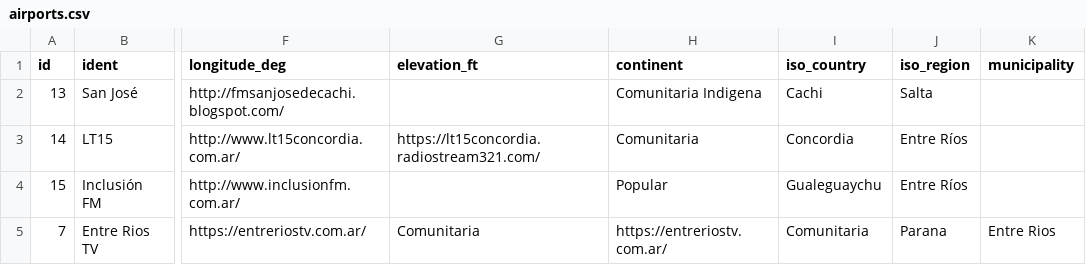
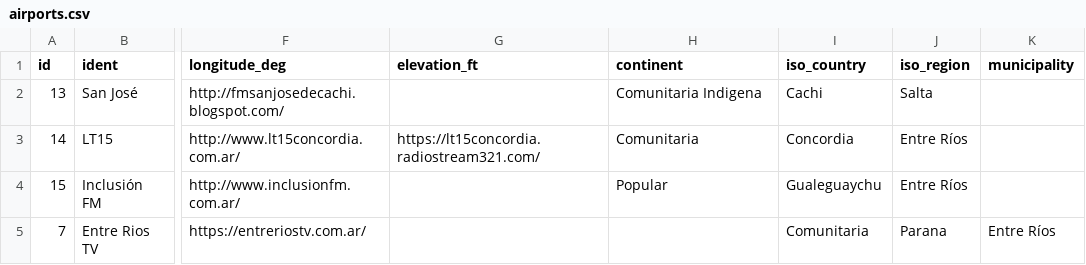
Before and after one commit to lspigariol/MapaMediosComunitarios, a CSV file: airports.csv, drawn as a sheet; only a part is shown, gaps mark what is left out; the diff names each change by its address in the sheet, - before the commit and + after, or states it on an @@ line.

Commit message:
con radios

```diff
--- a/airports.csv
+++ b/airports.csv
-G5 (elevation_ft): Comunitaria
+G5 (elevation_ft): (empty)
-H5 (continent): https://entreriostv.com.ar/
+H5 (continent): (empty)
-K5 (municipality): Entre Rios
+K5 (municipality): Entre Ríos
```
